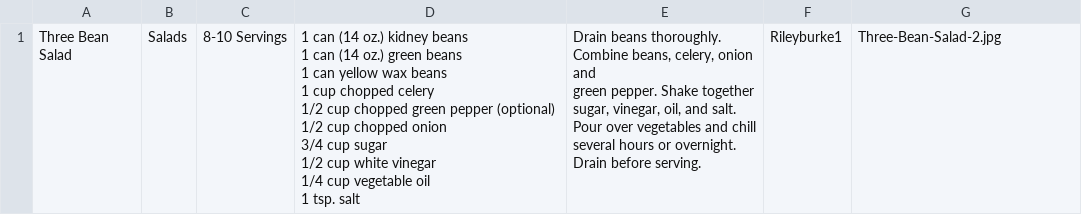
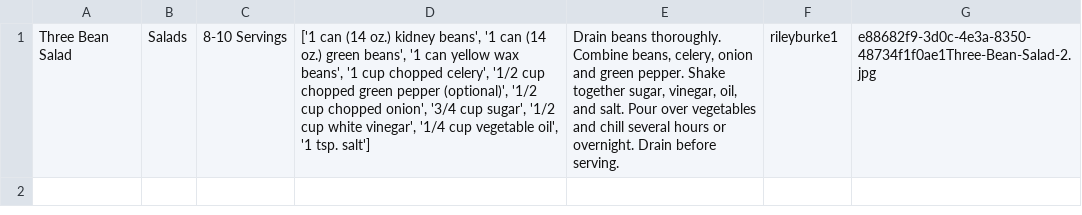
Before and after one commit to RileyBurke/RecipeFlaskApp, a CSV file: recipes.csv, drawn as a sheet.

```diff
--- a/recipes.csv
+++ b/recipes.csv
@@ -1,13 +1 @@
-Three Bean Salad,Salads,8-10 Servings,"1 can (14 oz.) kidney beans
-1 can (14 oz.) green beans
-1 can yellow wax beans
-1 cup chopped celery
-1/2 cup chopped green pepper (optional)
-1/2 cup chopped onion
-3/4 cup sugar
-1/2 cup white vinegar
-1/4 cup vegetable oil
-1 tsp. salt","Drain beans thoroughly. Combine beans, celery, onion and
-green pepper. Shake together sugar, vinegar, oil, and salt.
-Pour over vegetables and chill several hours or overnight.
-Drain before serving.",Rileyburke1,Three-Bean-Salad-2.jpg
+Three Bean Salad,Salads,8-10 Servings,"['1 can (14 oz.) kidney beans', '1 can (14 oz.) green beans', '1 can yellow wax beans', '1 cup chopped celery', '1/2 cup chopped green pepper (optional)', '1/2 cup chopped onion', '3/4 cup sugar', '1/2 cup white vinegar', '1/4 cup vegetable oil', '1 tsp. salt']","Drain beans thoroughly. Combine beans, celery, onion and green pepper. Shake together sugar, vinegar, oil, and salt. Pour over vegetables and chill several hours or overnight. Drain before serving.",rileyburke1,e88682f9-3d0c-4e3a-8350-48734f1f0ae1Three-Bean-Salad-2.jpg
```
Also changed, not shown: 18 other files.
